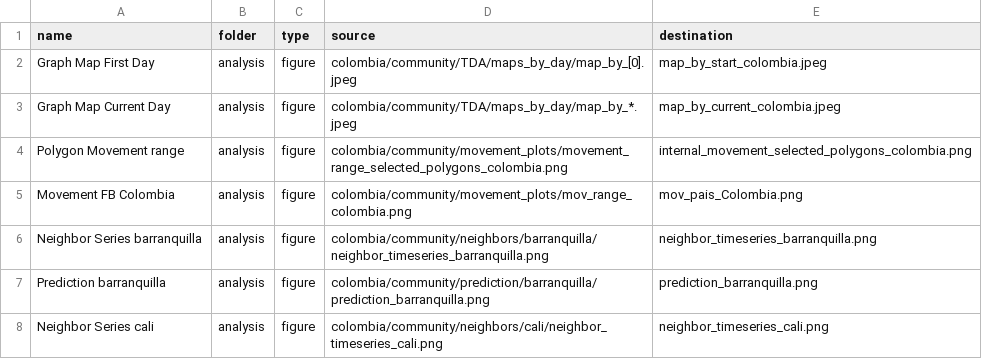
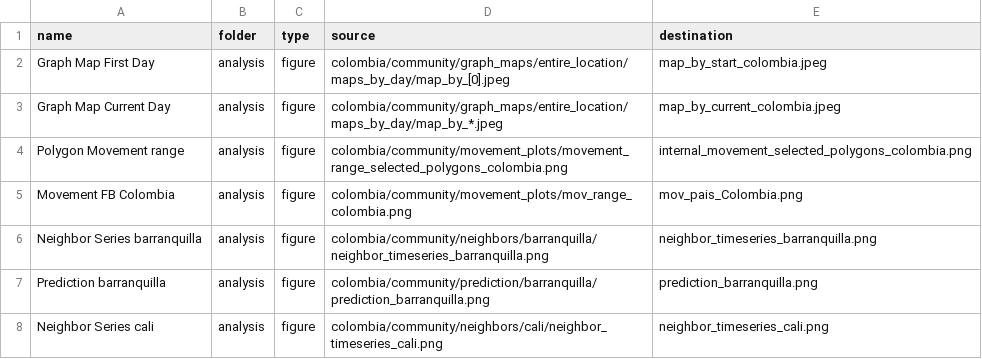
Before and after one commit to Data-Lama/covid_geoinsights_pipeline, a CSV file: pipeline_scripts/configuration/export_files.csv, drawn as a sheet; only a part is shown.

```diff
--- a/pipeline_scripts/configuration/export_files.csv
+++ b/pipeline_scripts/configuration/export_files.csv
@@ -1,4 +1,4 @@
 name,folder,type,source,destination
-Graph Map First Day,analysis,figure,colombia/community/TDA/maps_by_day/map_by_[0].jpeg,map_by_start_colombia.jpeg
-Graph Map Current Day,analysis,figure,colombia/community/TDA/maps_by_day/map_by_*.jpeg,map_by_current_colombia.jpeg
+Graph Map First Day,analysis,figure,colombia/community/graph_maps/entire_location/maps_by_day/map_by_[0].jpeg,map_by_start_colombia.jpeg
+Graph Map Current Day,analysis,figure,colombia/community/graph_maps/entire_location/maps_by_day/map_by_*.jpeg,map_by_current_colombia.jpeg
 Polygon Movement range,analysis,figure,colombia/community/movement_plots/movement_range_selected_polygons_colombia.png,internal_movement_selected_polygons_colombia.png
```
Also changed, not shown: pipeline_scripts/configuration/selected_excecutions.csv, 6 other files.
